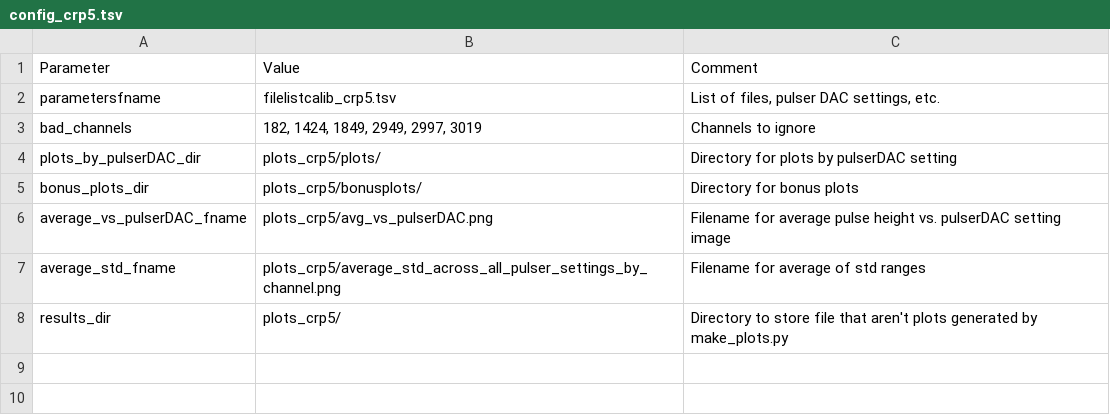
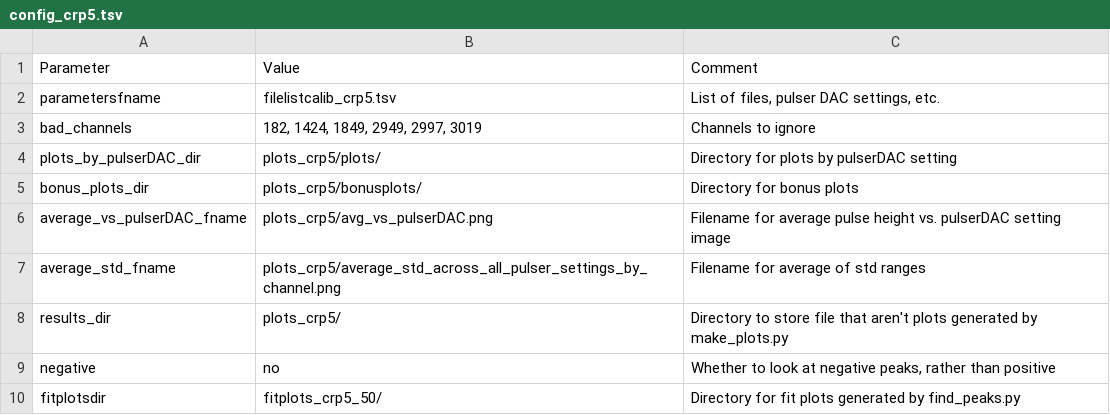
Before and after one commit to ashtov/dunece-pulser-analysis, a TSV file: config_crp5.tsv, drawn as a sheet; the diff names each change by its address in the sheet, - before the commit and + after, or states it on an @@ line.

```diff
--- a/config_crp5.tsv
+++ b/config_crp5.tsv
+row 9: negative | no | Whether to look at negative peaks, rather than positive
+row 10: fitplotsdir | fitplots_crp5_50/ | Directory for fit plots generated by find_peaks.py
```
Also changed, not shown: 2 other files.
